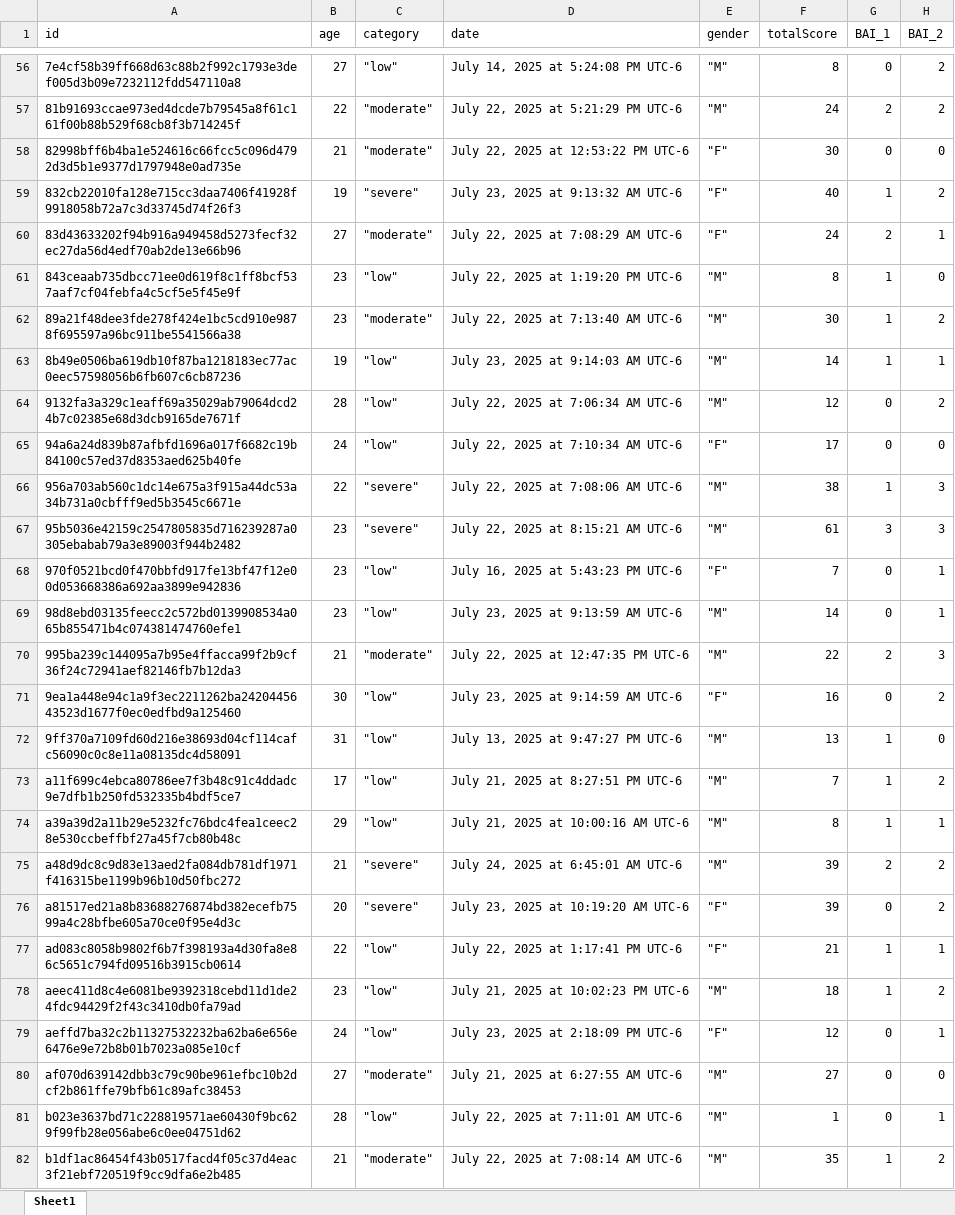
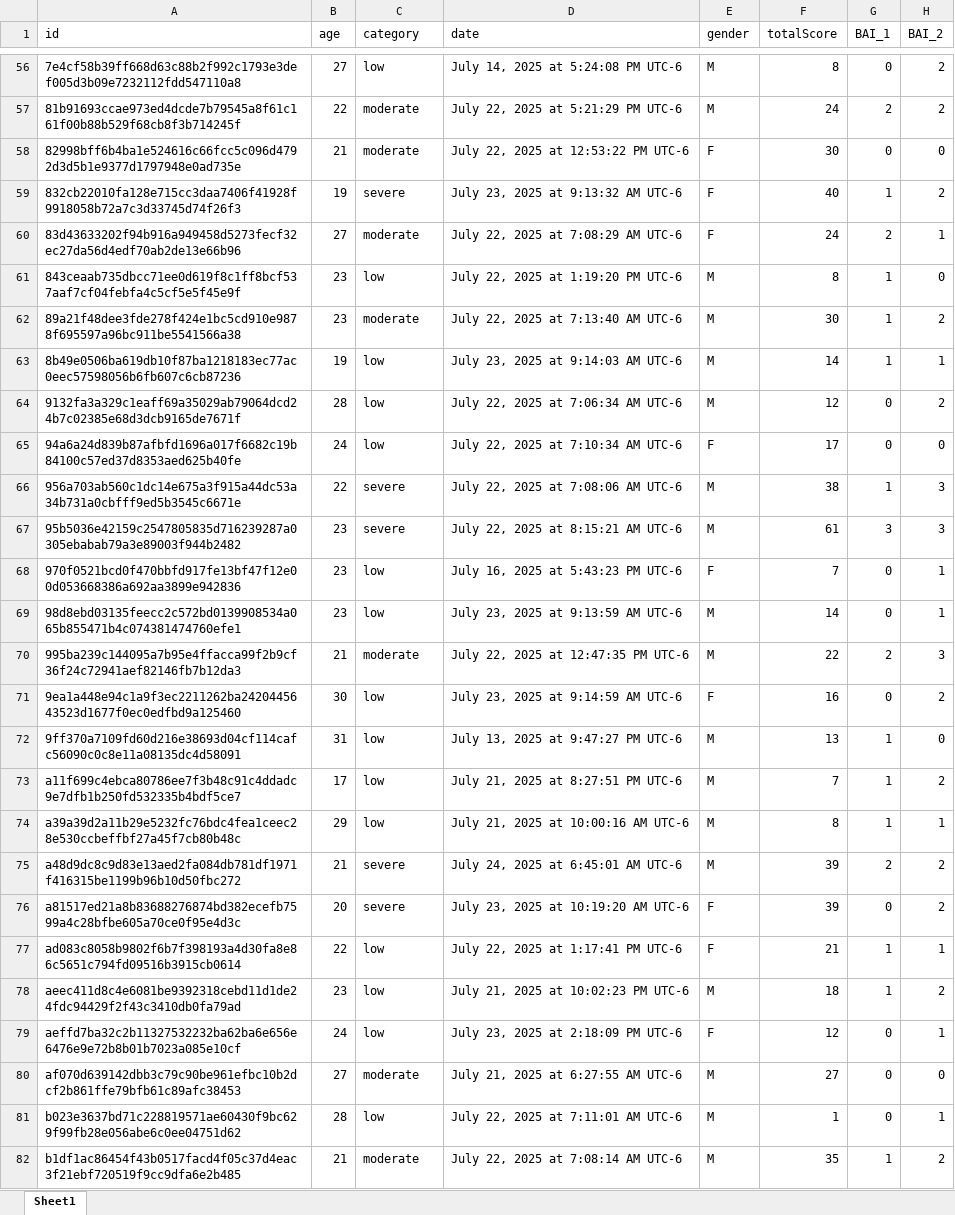
Before and after one commit to homeless-coder/bai-analysis, an Excel workbook: data/processed/BAI_PROCESSED.xlsx, sheet Sheet1, drawn as a sheet; only a part is shown, gaps mark what is left out; values as stored, in another font and other column widths than the file's, no borders; the diff covers the shown part only; the diff names each change by its address in the sheet, - before the commit and + after, or states it on an @@ line.

```diff
--- a/data/processed/BAI_PROCESSED.xlsx (sheet Sheet1)
+++ b/data/processed/BAI_PROCESSED.xlsx (sheet Sheet1)
-C56 (category): "low"
+C56 (category): low
-E56:E57 (gender): "M"
+E56:E57 (gender): M
-C57:C58 (category): "moderate"
+C57:C58 (category): moderate
-E58:E60 (gender): "F"
+E58:E60 (gender): F
-C59 (category): "severe"
+C59 (category): severe
-C60 (category): "moderate"
+C60 (category): moderate
-C61 (category): "low"
+C61 (category): low
-E61:E64 (gender): "M"
+E61:E64 (gender): M
-C62 (category): "moderate"
+C62 (category): moderate
-C63:C65 (category): "low"
+C63:C65 (category): low
-E65 (gender): "F"
+E65 (gender): F
-C66:C67 (category): "severe"
+C66:C67 (category): severe
-E66:E67 (gender): "M"
+E66:E67 (gender): M
-C68:C69 (category): "low"
+C68:C69 (category): low
-E68 (gender): "F"
+E68 (gender): F
-E69:E70 (gender): "M"
+E69:E70 (gender): M
-C70 (category): "moderate"
+C70 (category): moderate
-C71:C74 (category): "low"
+C71:C74 (category): low
-E71 (gender): "F"
+E71 (gender): F
-E72:E75 (gender): "M"
+E72:E75 (gender): M
-C75:C76 (category): "severe"
+C75:C76 (category): severe
-E76:E77 (gender): "F"
+E76:E77 (gender): F
-C77:C79 (category): "low"
+C77:C79 (category): low
-E78 (gender): "M"
+E78 (gender): M
-E79 (gender): "F"
+E79 (gender): F
-C80 (category): "moderate"
+C80 (category): moderate
-E80:E82 (gender): "M"
+E80:E82 (gender): M
-C81 (category): "low"
+C81 (category): low
-C82 (category): "moderate"
+C82 (category): moderate
```
Also changed, not shown: 174 edited cells elsewhere in this sheet, 2 other files.
